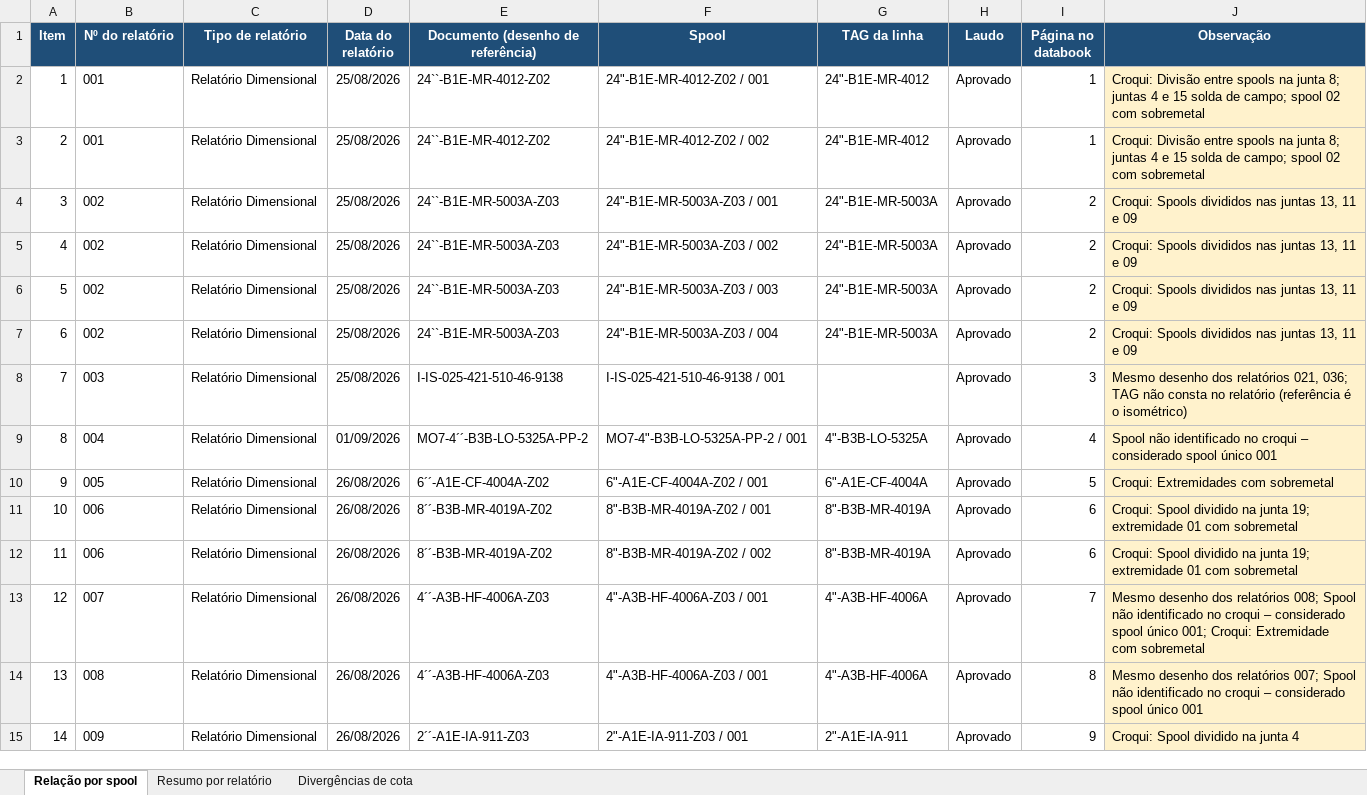
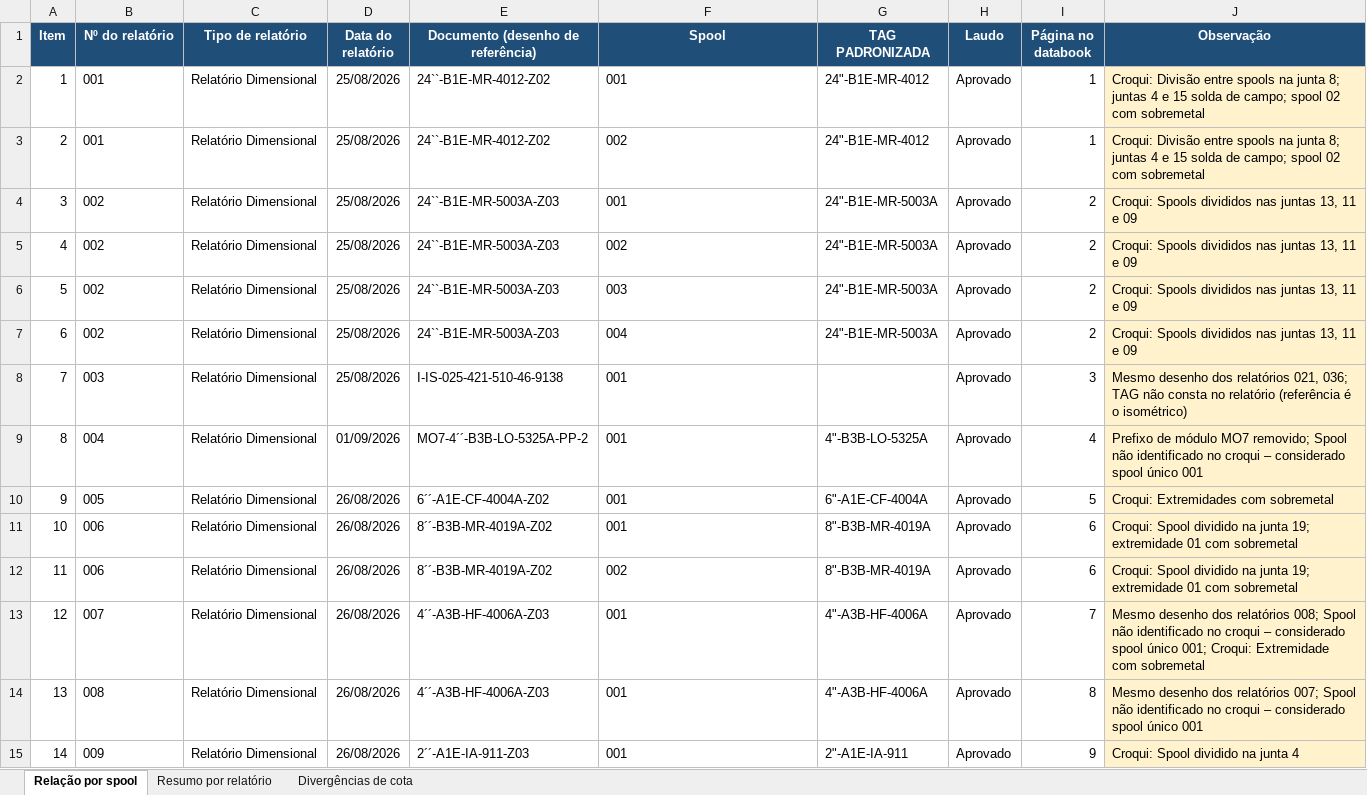
Before and after one commit to renanjsantos93/CTB_projeto, an Excel workbook: saida/Relacao_Databook_BRASNAVAL.xlsx, sheet Relação por spool, drawn as a sheet; only a part is shown; values as stored, in another font and other column widths than the file's, no borders; the diff covers the shown part only; the diff names each change by its address in the sheet, - before the commit and + after, or states it on an @@ line.

```diff
--- a/saida/Relacao_Databook_BRASNAVAL.xlsx (sheet Relação por spool)
+++ b/saida/Relacao_Databook_BRASNAVAL.xlsx (sheet Relação por spool)
-G1: TAG da linha
+G1: TAG PADRONIZADA
-F2 (Spool): 24"-B1E-MR-4012-Z02 / 001
+F2 (Spool): 001
-F3 (Spool): 24"-B1E-MR-4012-Z02 / 002
+F3 (Spool): 002
-F4 (Spool): 24"-B1E-MR-5003A-Z03 / 001
+F4 (Spool): 001
-F5 (Spool): 24"-B1E-MR-5003A-Z03 / 002
+F5 (Spool): 002
-F6 (Spool): 24"-B1E-MR-5003A-Z03 / 003
+F6 (Spool): 003
-F7 (Spool): 24"-B1E-MR-5003A-Z03 / 004
+F7 (Spool): 004
-F8 (Spool): I-IS-025-421-510-46-9138 / 001
+F8 (Spool): 001
-F9 (Spool): MO7-4"-B3B-LO-5325A-PP-2 / 001
+F9 (Spool): 001
-J9 (Observação): Spool não…
+J9 (Observação): Prefixo de módulo MO7 removido; Spool não…
-F10 (Spool): 6"-A1E-CF-4004A-Z02 / 001
+F10 (Spool): 001
-F11 (Spool): 8"-B3B-MR-4019A-Z02 / 001
+F11 (Spool): 001
-F12 (Spool): 8"-B3B-MR-4019A-Z02 / 002
+F12 (Spool): 002
-F13:F14 (Spool): 4"-A3B-HF-4006A-Z03 / 001
+F13:F14 (Spool): 001
-F15 (Spool): 2"-A1E-IA-911-Z03 / 001
+F15 (Spool): 001
```
Also changed, not shown: 72 edited cells and cell formats elsewhere in this sheet, sheet Resumo por relatório, sheet Divergências de cota, 1 other file.
